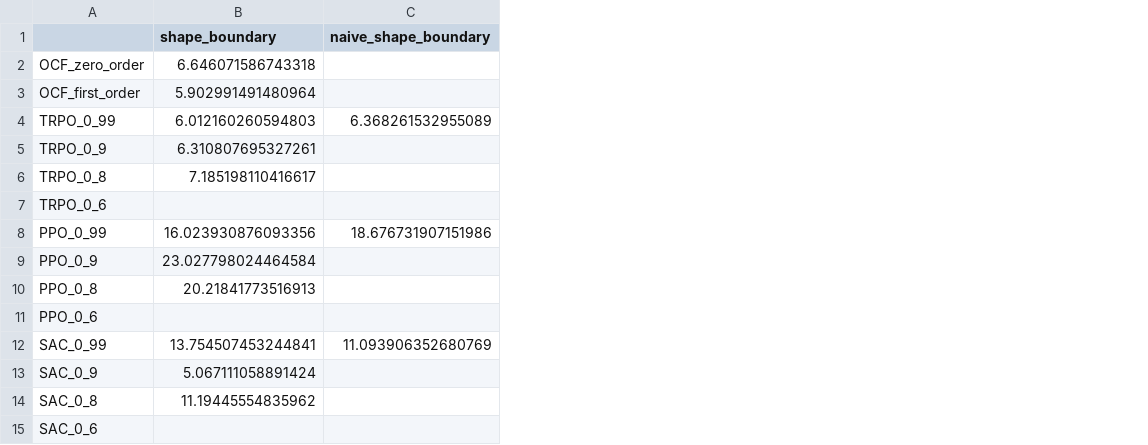
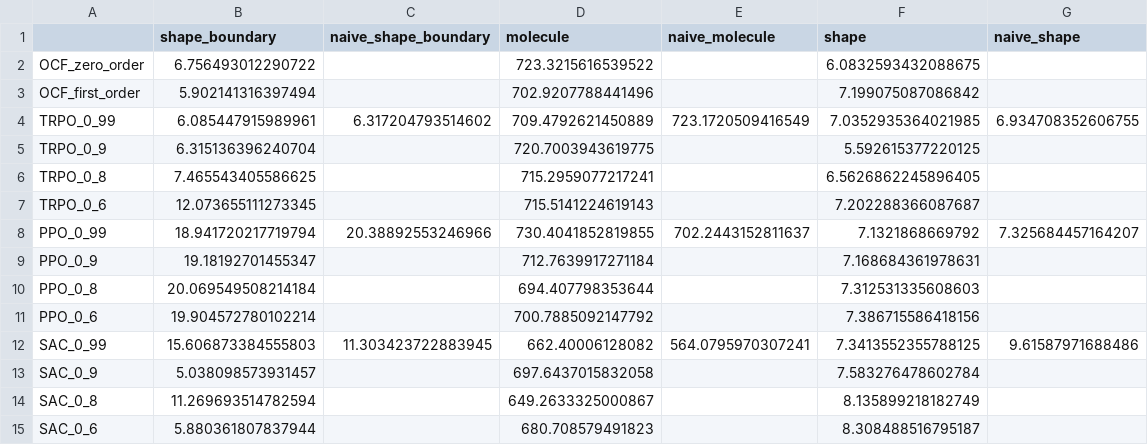
Before and after one commit to erickim73/dpo, a CSV file: benchmarks.csv, drawn as a sheet; the diff names each change by its address in the sheet, - before the commit and + after, or states it on an @@ line.

```diff
--- a/benchmarks.csv
+++ b/benchmarks.csv
+column D (molecule), rows 2-15: 723.3215616539522 | 702.9207788441496 | 709.4792621450889 | 720.7003943619775 | 715.2959077217241 | 715.5141224619143 | 730.4041852819855 | 712.7639917271184 | 694.407798353644 | 700.7885092147792 | 662.40006128082 | 697.6437015832058 | 649.2633325000867 | 680.708579491823
+column E (naive_molecule), rows 4-12: 723.1720509416549 |  |  |  | 702.2443152811637 |  |  |  | 564.0795970307241
+column F (shape), rows 2-15: 6.0832593432088675 | 7.199075087086842 | 7.0352935364021985 | 5.592615377220125 | 6.5626862245896405 | 7.202288366087687 | 7.1321868669792 | 7.168684361978631 | 7.312531335608603 | 7.386715586418156 | 7.3413552355788125 | 7.583276478602784 | 8.135899218182749 | 8.308488516795187
+column G (naive_shape), rows 4-12: 6.934708352606755 |  |  |  | 7.325684457164207 |  |  |  | 9.61587971688486
-B2 (shape_boundary): 6.646071586743318
+B2 (shape_boundary): 6.756493012290722
-B3 (shape_boundary): 5.902991491480964
+B3 (shape_boundary): 5.902141316397494
-B4 (shape_boundary): 6.012160260594803
+B4 (shape_boundary): 6.085447915989961
-C4 (naive_shape_boundary): 6.368261532955089
+C4 (naive_shape_boundary): 6.317204793514602
-B5 (shape_boundary): 6.310807695327261
+B5 (shape_boundary): 6.315136396240704
-B6 (shape_boundary): 7.185198110416617
+B6 (shape_boundary): 7.465543405586625
-B7 (shape_boundary): (empty)
+B7 (shape_boundary): 12.073655111273345
-B8 (shape_boundary): 16.023930876093356
+B8 (shape_boundary): 18.941720217719794
-C8 (naive_shape_boundary): 18.676731907151986
+C8 (naive_shape_boundary): 20.38892553246966
-B9 (shape_boundary): 23.027798024464584
+B9 (shape_boundary): 19.18192701455347
-B10 (shape_boundary): 20.21841773516913
+B10 (shape_boundary): 20.069549508214184
-B11 (shape_boundary): (empty)
+B11 (shape_boundary): 19.904572780102214
-B12 (shape_boundary): 13.754507453244841
+B12 (shape_boundary): 15.606873384555803
-C12 (naive_shape_boundary): 11.093906352680769
+C12 (naive_shape_boundary): 11.303423722883945
-B13 (shape_boundary): 5.067111058891424
+B13 (shape_boundary): 5.038098573931457
-B14 (shape_boundary): 11.19445554835962
+B14 (shape_boundary): 11.269693514782594
-B15 (shape_boundary): (empty)
+B15 (shape_boundary): 5.880361807837944
```
Also changed, not shown: 29 other files.
